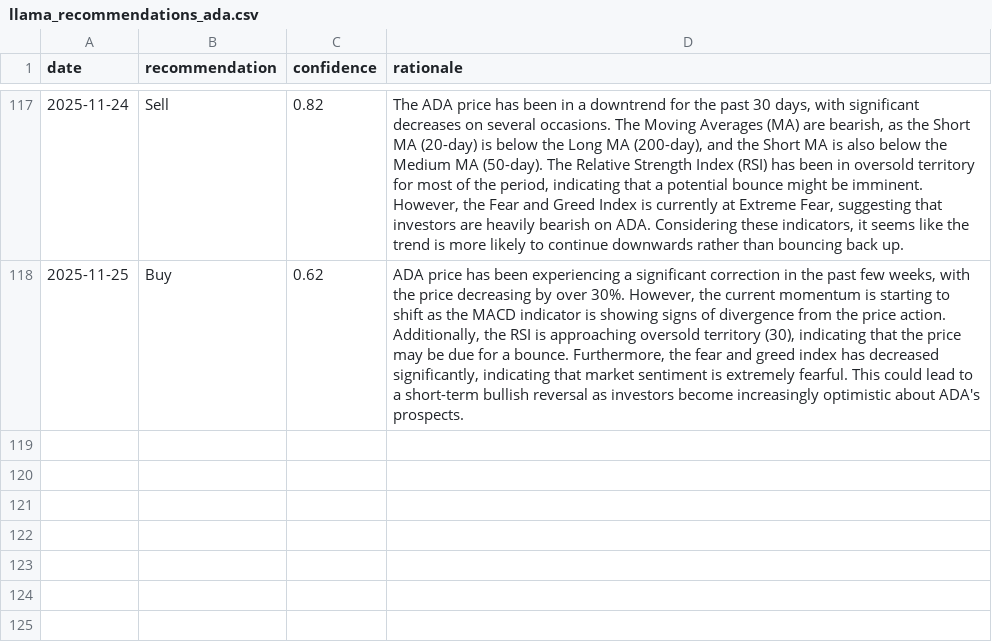
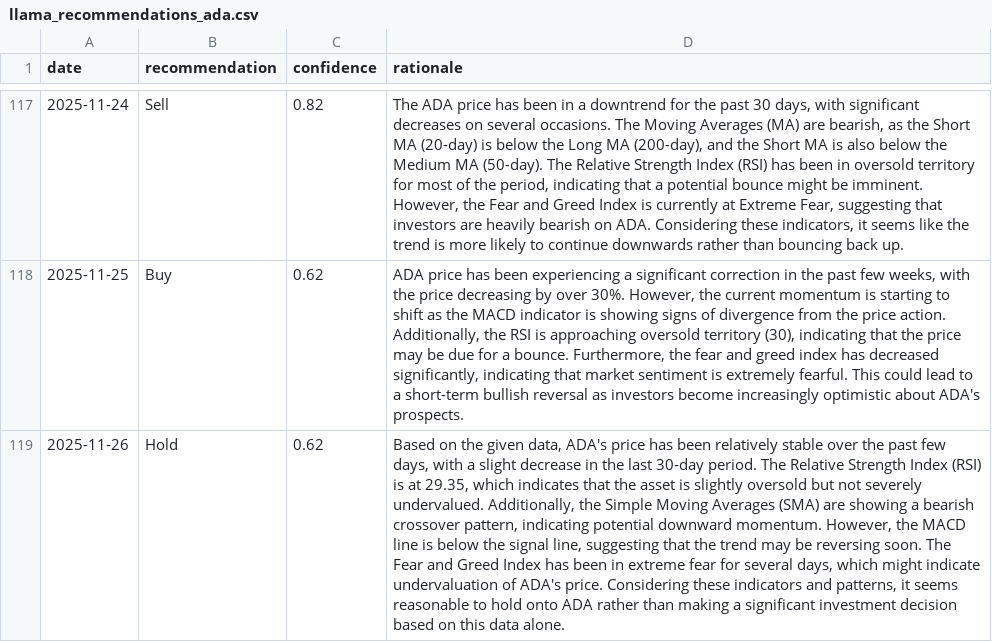
Before and after one commit to amrelsawalhi/DipSignal, a CSV file: data/llama_recommendations_ada.csv, drawn as a sheet; only a part is shown, gaps mark what is left out; the diff names each change by its address in the sheet, - before the commit and + after, or states it on an @@ line.

```diff
--- a/data/llama_recommendations_ada.csv
+++ b/data/llama_recommendations_ada.csv
+row 119: 2025-11-26 | Hold | 0.62 | Based on the given data, ADA's price has been relatively stable over the past few days, with a slight decrease in the last 30-day period. The Relative Strength Index (RSI) is at 29.35, which indicates that the asset is slightly oversold but not severely undervalued. Additionally, the Simple Moving Averages (SMA) are showing a bearish crossover pattern, indicating potential downward momentum. However, the MACD line is below the signal line, suggesting that the trend may be reversing soon. The Fear and Greed Index has been in extreme fear for several days, which might indicate undervaluation of ADA's price. Considering these indicators and patterns, it seems reasonable to hold onto ADA rather than making a significant investment decision based on this data alone.
```
Also changed, not shown: data/btc_technical.csv, data/llama_recommendations_btc.csv, 13 other files.
